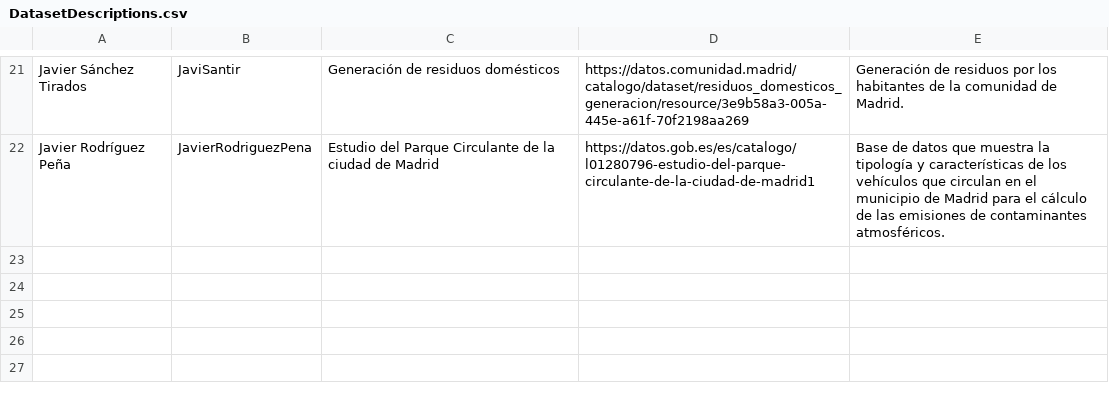
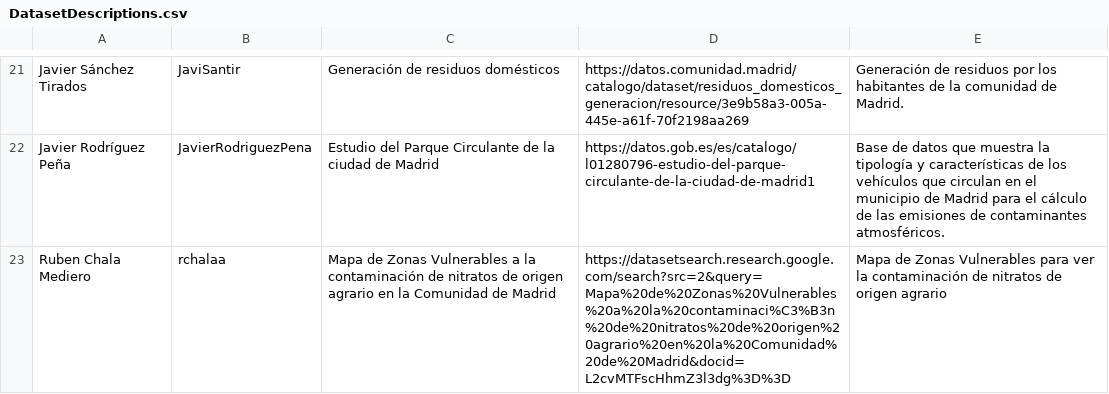
Before and after one commit to FacultadInformatica-LinkedData/Curso2023-2024, a CSV file: Assignment1/DatasetDescriptions.csv, drawn as a sheet; only a part is shown, gaps mark what is left out.

Commit message:
Update DatasetDescriptions.csv

```diff
--- a/Assignment1/DatasetDescriptions.csv
+++ b/Assignment1/DatasetDescriptions.csv
@@ -22 +22,2 @@ Javier Sánchez Tirados; JaviSantir; Generación de residuos domésticos; https:
 Javier Rodríguez Peña; JavierRodriguezPena; Estudio del Parque Circulante de la ciudad de Madrid; https://datos.gob.es/es/catalogo/l01280796-estudio-del-parque-circulante-de-la-ciudad-de-madrid1; Base de datos que muestra la tipología y características de los vehículos que circulan en el municipio de Madrid para el cálculo de las emisiones de contaminantes atmosféricos.
+Ruben Chala Mediero; rchalaa; Mapa de Zonas Vulnerables a la contaminación de nitratos de origen agrario en la Comunidad de Madrid; https://datasetsearch.research.google.com/search?src=2&query=Mapa%20de%20Zonas%20Vulnerables%20a%20la%20contaminaci%C3%B3n%20de%20nitratos%20de%20origen%20agrario%20en%20la%20Comunidad%20de%20Madrid&docid=L2cvMTFscHhmZ3l3dg%3D%3D; Mapa de Zonas Vulnerables para ver la contaminación de nitratos de origen agrario
```
